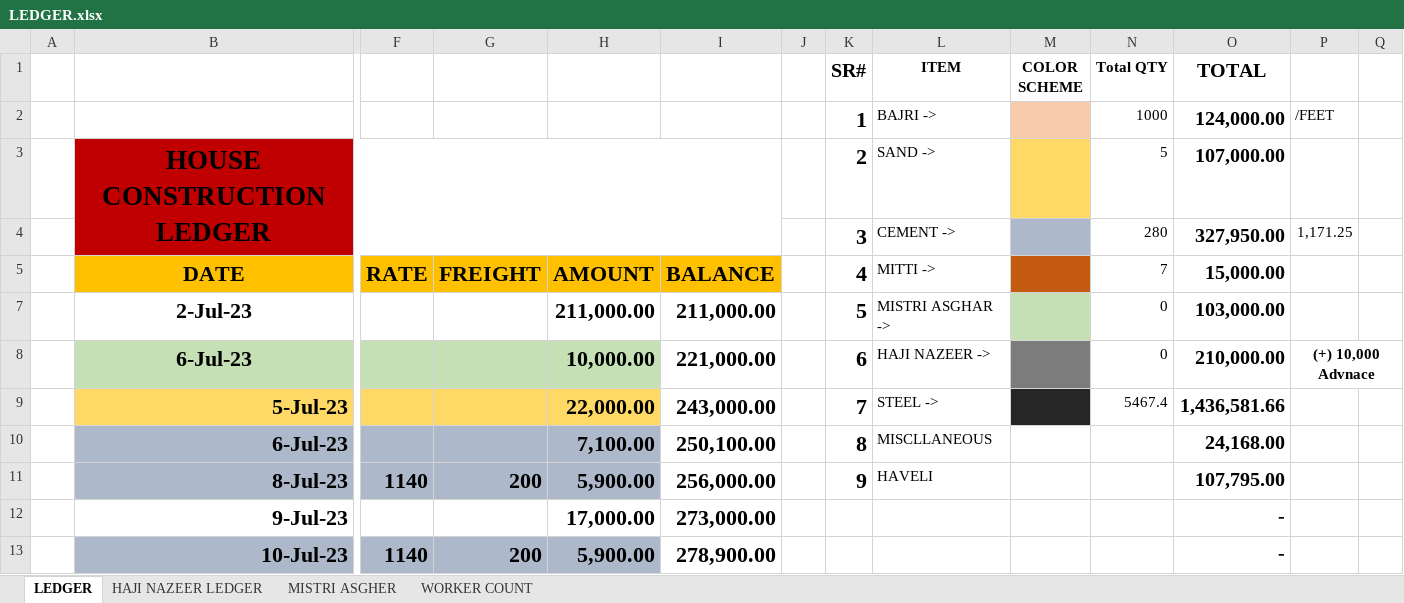
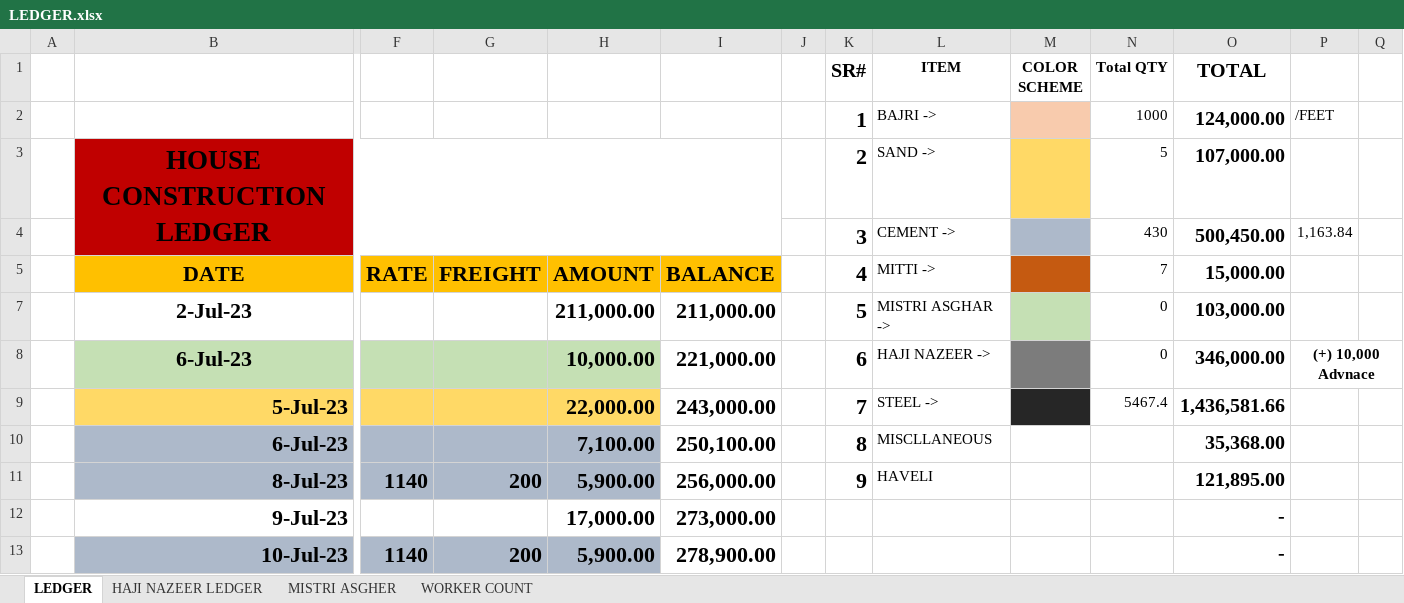
Before and after one commit to Mabbii/HouseContsructionLedger, an Excel workbook: LEDGER.xlsx, sheet LEDGER, drawn as a sheet; only a part is shown, gaps mark what is left out; values as stored, in another font and other column widths than the file's, no borders; conditional formats not drawn; removed rows and columns are numbered as before the commit, all else as after; rows hold the shown columns only; the diff covers the shown part only; the diff names each change by its address in the sheet, - before the commit and + after, or states it on an @@ line.

```diff
--- a/LEDGER.xlsx (sheet LEDGER)
+++ b/LEDGER.xlsx (sheet LEDGER)
-row 4:  |  |  |  |  |  |  | 3 | CEMENT -> |  | 280 | 327,950.00 | 1,171.25
+row 4:  |  |  |  |  |  |  | 3 | CEMENT -> |  | 430 | 500,450.00 | 1,163.84
-O8 (TOTAL): 210,000.00
+O8 (TOTAL): 346,000.00
-O10 (TOTAL): 24,168.00
+O10 (TOTAL): 35,368.00
-O11 (TOTAL): 107,795.00
+O11 (TOTAL): 121,895.00
```
Also changed, not shown: other rows of this sheet, sheet HAJI NAZEER LEDGER, sheet WORKER COUNT, formulas that keep their value.
